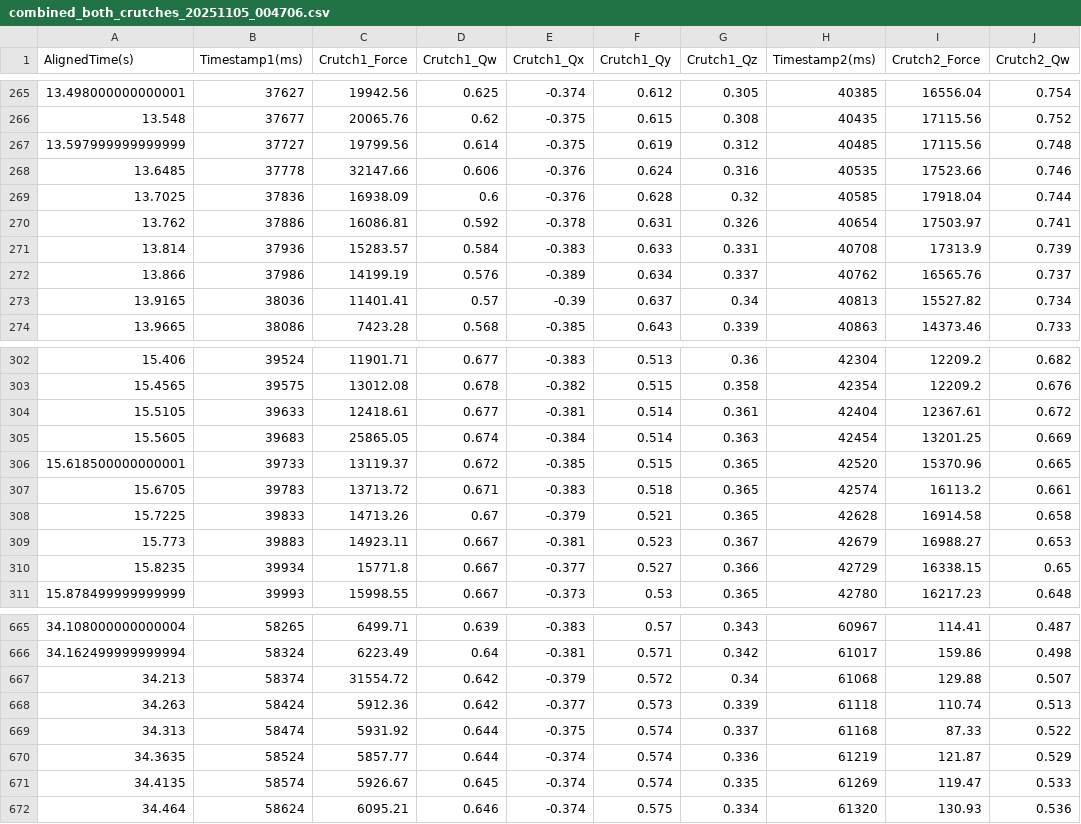
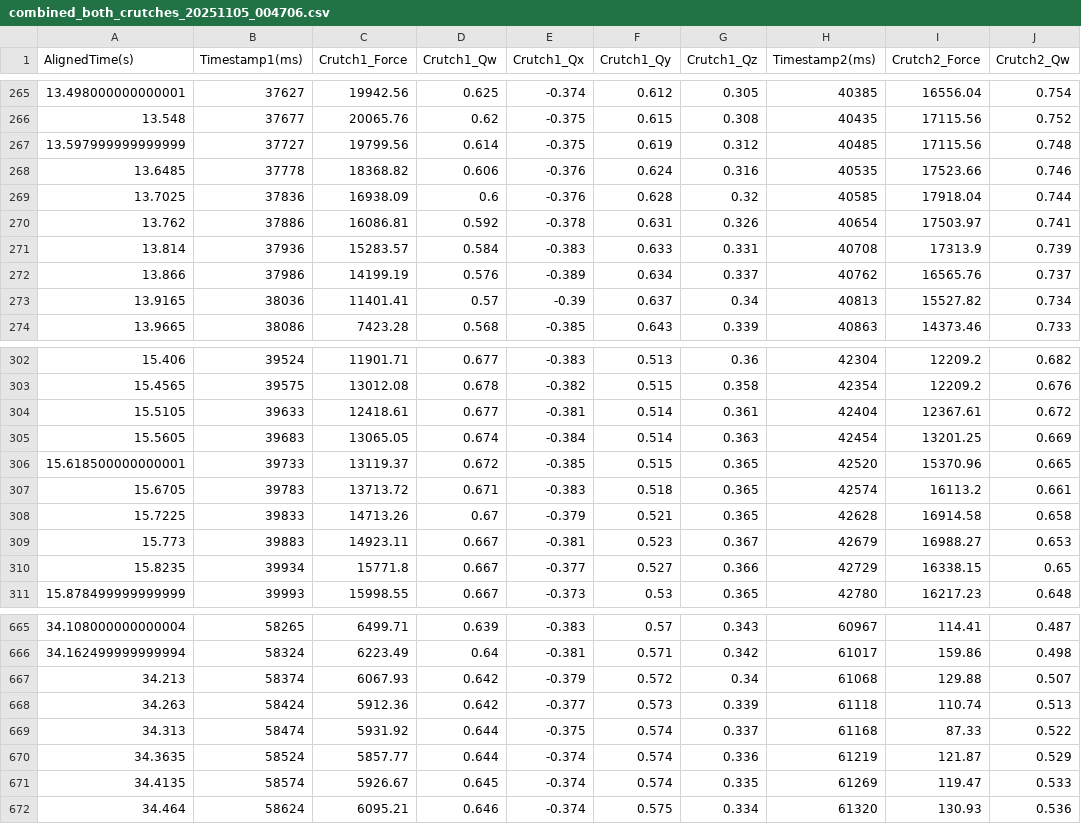
Before and after one commit to cocorock/Smart_Crutches, a CSV file: LOGS/combined_both_crutches_20251105_004706.csv, drawn as a sheet; only a part is shown, gaps mark what is left out; the diff names each change by its address in the sheet, - before the commit and + after, or states it on an @@ line.

```diff
--- a/LOGS/combined_both_crutches_20251105_004706.csv
+++ b/LOGS/combined_both_crutches_20251105_004706.csv
-C268 (Crutch1_Force): 32147.66
+C268 (Crutch1_Force): 18368.82
-C305 (Crutch1_Force): 25865.05
+C305 (Crutch1_Force): 13065.05
-C667 (Crutch1_Force): 31554.72
+C667 (Crutch1_Force): 6067.93
```
Also changed, not shown: 1 other file.
